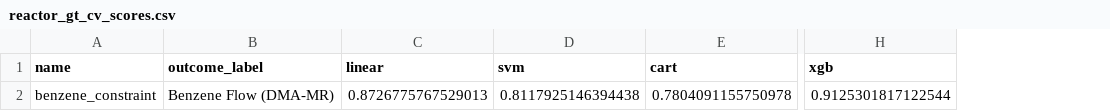
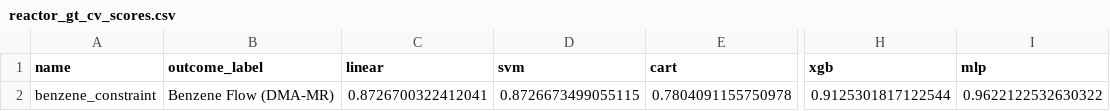
Before and after one commit to josephine-situ/robust-cl, a CSV file: results/cv/reactor_gt_cv_scores.csv, drawn as a sheet; only a part is shown, gaps mark what is left out; the diff names each change by its address in the sheet, - before the commit and + after, or states it on an @@ line.

```diff
--- a/results/cv/reactor_gt_cv_scores.csv
+++ b/results/cv/reactor_gt_cv_scores.csv
+column I (mlp), row 2: 0.9622122532630322
-C2 (linear): 0.8726775767529013
+C2 (linear): 0.8726700322412041
-D2 (svm): 0.8117925146394438
+D2 (svm): 0.8726673499055115
```
Also changed, not shown: results/cv/gastric_best_models.csv, results/cv/gastric_cv_scores.csv, 23 other files.
